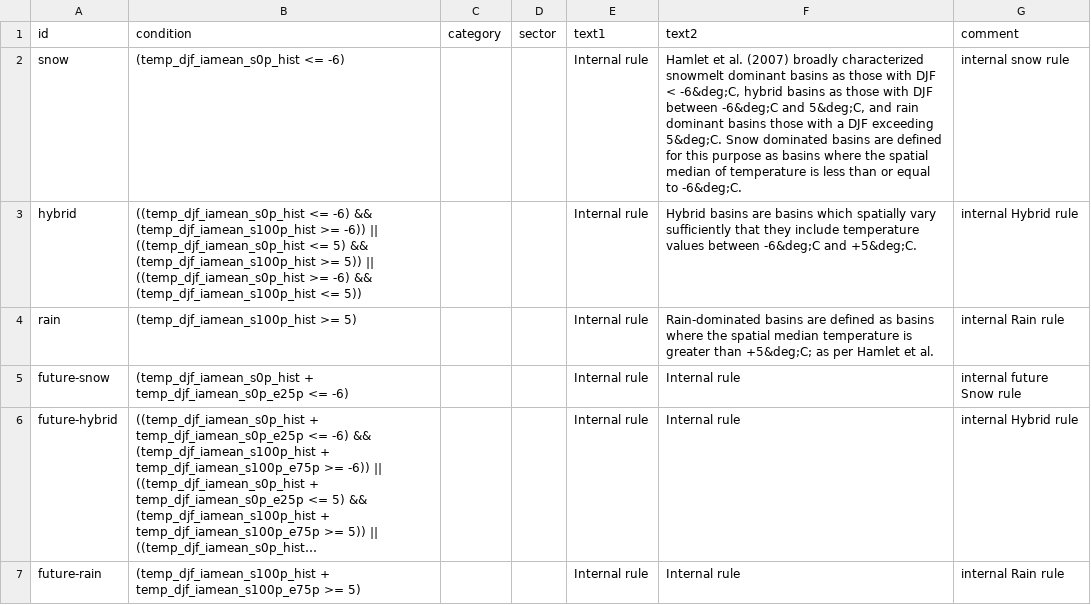
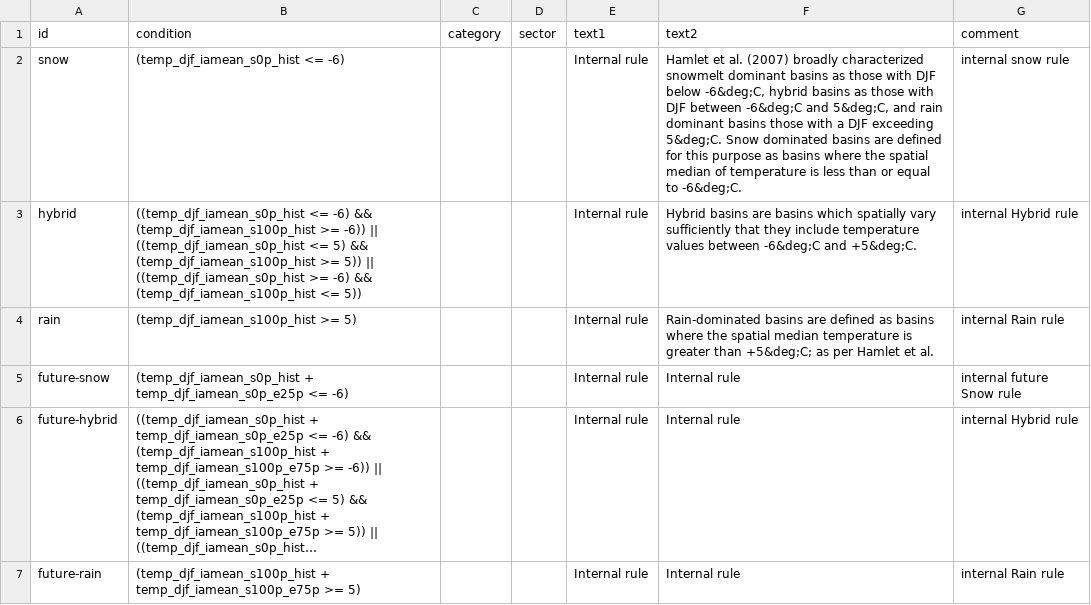
Before and after one commit to pacificclimate/scenarios, a CSV file: planners-impacts-v7.csv, drawn as a sheet; only a part is shown; long unchanged cells end in ….

Commit message:
Another minor HTML fix-up.

```diff
--- a/planners-impacts-v7.csv
+++ b/planners-impacts-v7.csv
@@ -1,3 +1,3 @@
 "id";"condition";"category";"sector";"text1";"text2";"comment"
-"snow";"(temp_djf_iamean_s0p_hist <= -6)";;;"Internal rule";"Hamlet et al. (2007) broadly characterized snowmelt dominant basins as those with DJF < -6&deg;C, hybrid basins as those with DJF between -6&deg;C and 5&deg;C, and rain dominant basins those with a DJF exceeding 5&deg;C. Snow dominated basins are defined for this purpose as basins where the spatial median of temperature is less than or equal to -6&deg;C.";"internal snow rule"
+"snow";"(temp_djf_iamean_s0p_hist <= -6)";;;"Internal rule";"Hamlet et al. (2007) broadly characterized snowmelt dominant basins as those with DJF below -6&deg;C, hybrid basins as those with DJF between -6&deg;C and 5&deg;C, and rain dominant basins those with a DJF exceeding 5&deg;C. Snow dominated basins are defined for this purpose as basins where the spatial median of temperature is less than or equal to -6&deg;C.";"internal snow rule"
 "hybrid";"((temp_djf_iamean_s0p_hist <= -6) && (temp_djf_iamean_s100p_hist >= -6)) || ((temp_djf_iamean_s0p_hist <= 5) && (temp_djf_iamean_s100p_hist >= 5)) || ((temp_djf_iamean_s0p_hist >= -6) && (temp_djf_iamean_s100p_hist <= 5))";;;"Internal rule";"Hybrid basins are basins which spatially vary sufficiently that they include temperature values between -6&deg;C and +5&deg;C.";"internal Hybrid rule"
```
